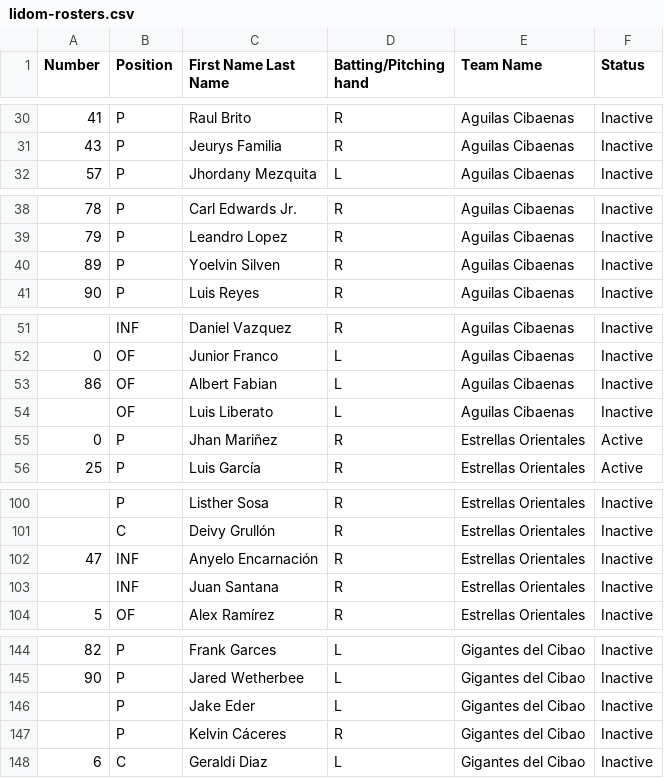
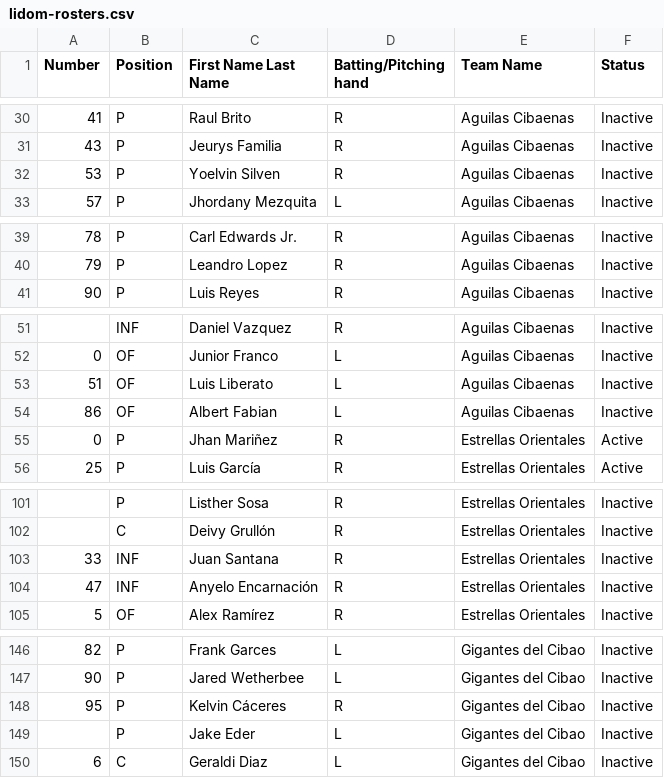
Before and after one commit to lukenobrim901memphis/logos-site, a CSV file: lidom-rosters.csv, drawn as a sheet; only a part is shown, gaps mark what is left out; removed rows and columns are numbered as before the commit, all else as after; the diff covers the shown part only; the diff names each change by its address in the sheet, - before the commit and + after, or states it on an @@ line.

```diff
--- a/lidom-rosters.csv
+++ b/lidom-rosters.csv
+row 32: 53 | P | Yoelvin Silven | R | Aguilas Cibaenas | Inactive
-row 40: 89 | P | Yoelvin Silven | R | Aguilas Cibaenas | Inactive
+row 53: 51 | OF | Luis Liberato | L | Aguilas Cibaenas | Inactive
-row 54:  | OF | Luis Liberato | L | Aguilas Cibaenas | Inactive
+row 103: 33 | INF | Juan Santana | R | Estrellas Orientales | Inactive
-row 103:  | INF | Juan Santana | R | Estrellas Orientales | Inactive
+row 148: 95 | P | Kelvin Cáceres | R | Gigantes del Cibao | Inactive
-row 147:  | P | Kelvin Cáceres | R | Gigantes del Cibao | Inactive
```
Also changed, not shown: 4 added rows, 1 removed row and 1 edited cell elsewhere in this file, 4 other files.
